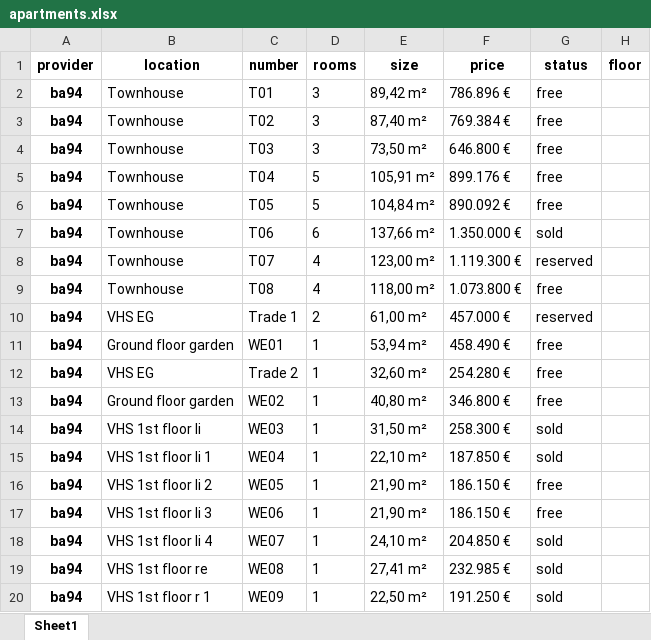
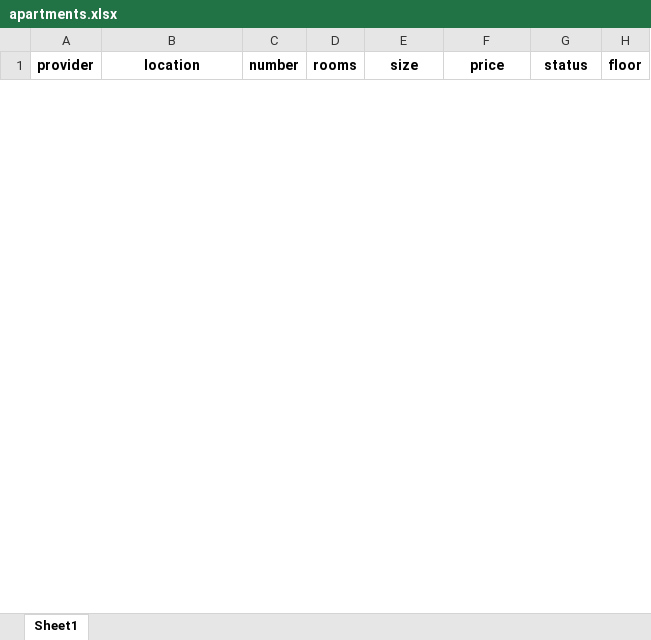
Before and after one commit to NoelJungnickel/apartment-web-scraper, an Excel workbook: apartments.xlsx, sheet Sheet1, drawn as a sheet; only a part is shown; values as stored, in another font and other column widths than the file's, no borders; removed rows and columns are numbered as before the commit, all else as after; the diff covers the shown part only; the diff names each change by its address in the sheet, - before the commit and + after, or states it on an @@ line.

```diff
--- a/apartments.xlsx (sheet Sheet1)
+++ b/apartments.xlsx (sheet Sheet1)
-row 2: ba94 | Townhouse | T01 | 3 | 89,42 m² | 786.896 € | free
-row 3: ba94 | Townhouse | T02 | 3 | 87,40 m² | 769.384 € | free
-row 4: ba94 | Townhouse | T03 | 3 | 73,50 m² | 646.800 € | free
-row 5: ba94 | Townhouse | T04 | 5 | 105,91 m² | 899.176 € | free
-row 6: ba94 | Townhouse | T05 | 5 | 104,84 m² | 890.092 € | free
-row 7: ba94 | Townhouse | T06 | 6 | 137,66 m² | 1.350.000 € | sold
-row 8: ba94 | Townhouse | T07 | 4 | 123,00 m² | 1.119.300 € | reserved
-row 9: ba94 | Townhouse | T08 | 4 | 118,00 m² | 1.073.800 € | free
-row 10: ba94 | VHS EG | Trade 1 | 2 | 61,00 m² | 457.000 € | reserved
-row 11: ba94 | Ground floor garden | WE01 | 1 | 53,94 m² | 458.490 € | free
-row 12: ba94 | VHS EG | Trade 2 | 1 | 32,60 m² | 254.280 € | free
-row 13: ba94 | Ground floor garden | WE02 | 1 | 40,80 m² | 346.800 € | free
-row 14: ba94 | VHS 1st floor li | WE03 | 1 | 31,50 m² | 258.300 € | sold
-row 15: ba94 | VHS 1st floor li 1 | WE04 | 1 | 22,10 m² | 187.850 € | sold
-row 16: ba94 | VHS 1st floor li 2 | WE05 | 1 | 21,90 m² | 186.150 € | free
-row 17: ba94 | VHS 1st floor li 3 | WE06 | 1 | 21,90 m² | 186.150 € | free
-row 18: ba94 | VHS 1st floor li 4 | WE07 | 1 | 24,10 m² | 204.850 € | sold
-row 19: ba94 | VHS 1st floor re | WE08 | 1 | 27,41 m² | 232.985 € | sold
-row 20: ba94 | VHS 1st floor r 1 | WE09 | 1 | 22,50 m² | 191.250 € | sold
```
Also changed, not shown: 83 added rows and 41 removed rows elsewhere in this sheet, 4 other files.
